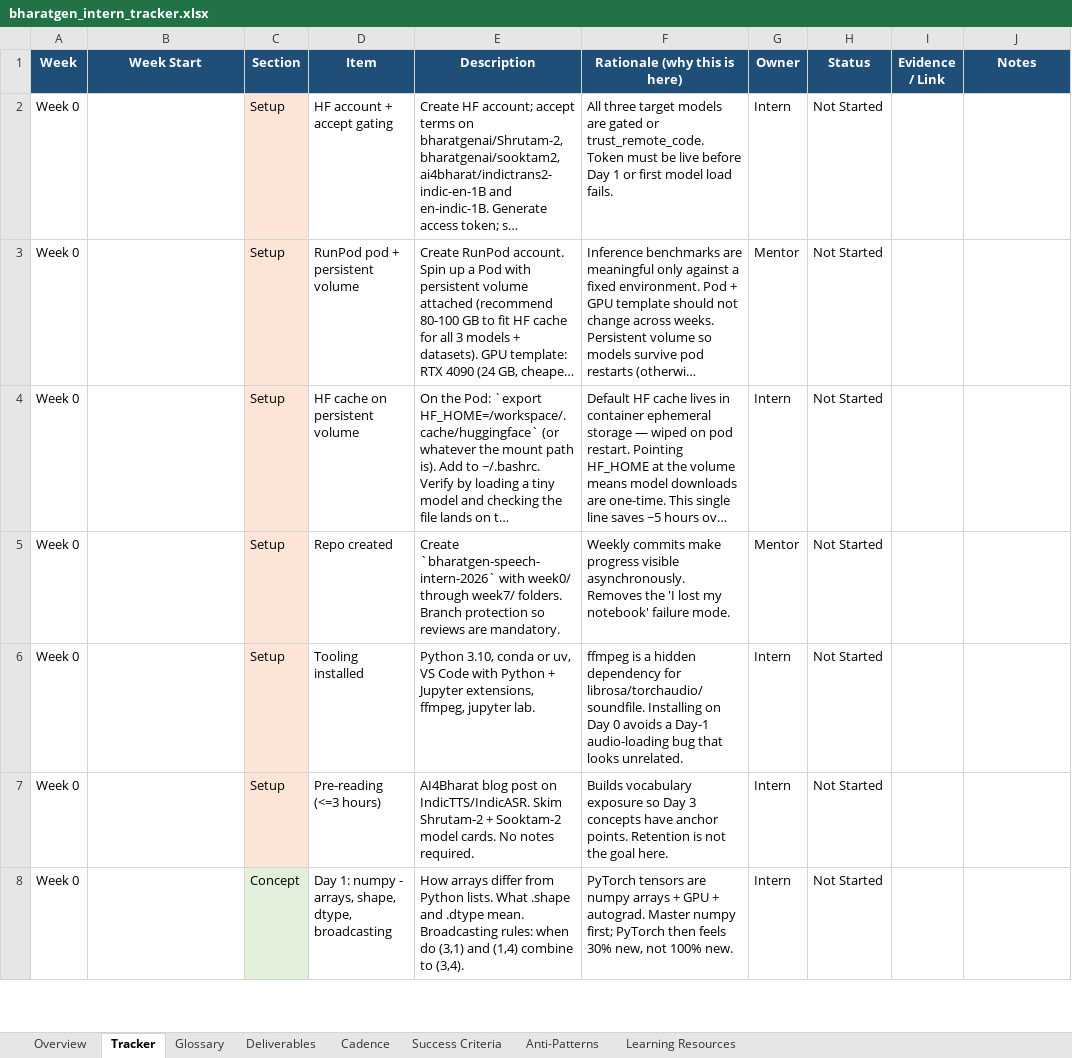
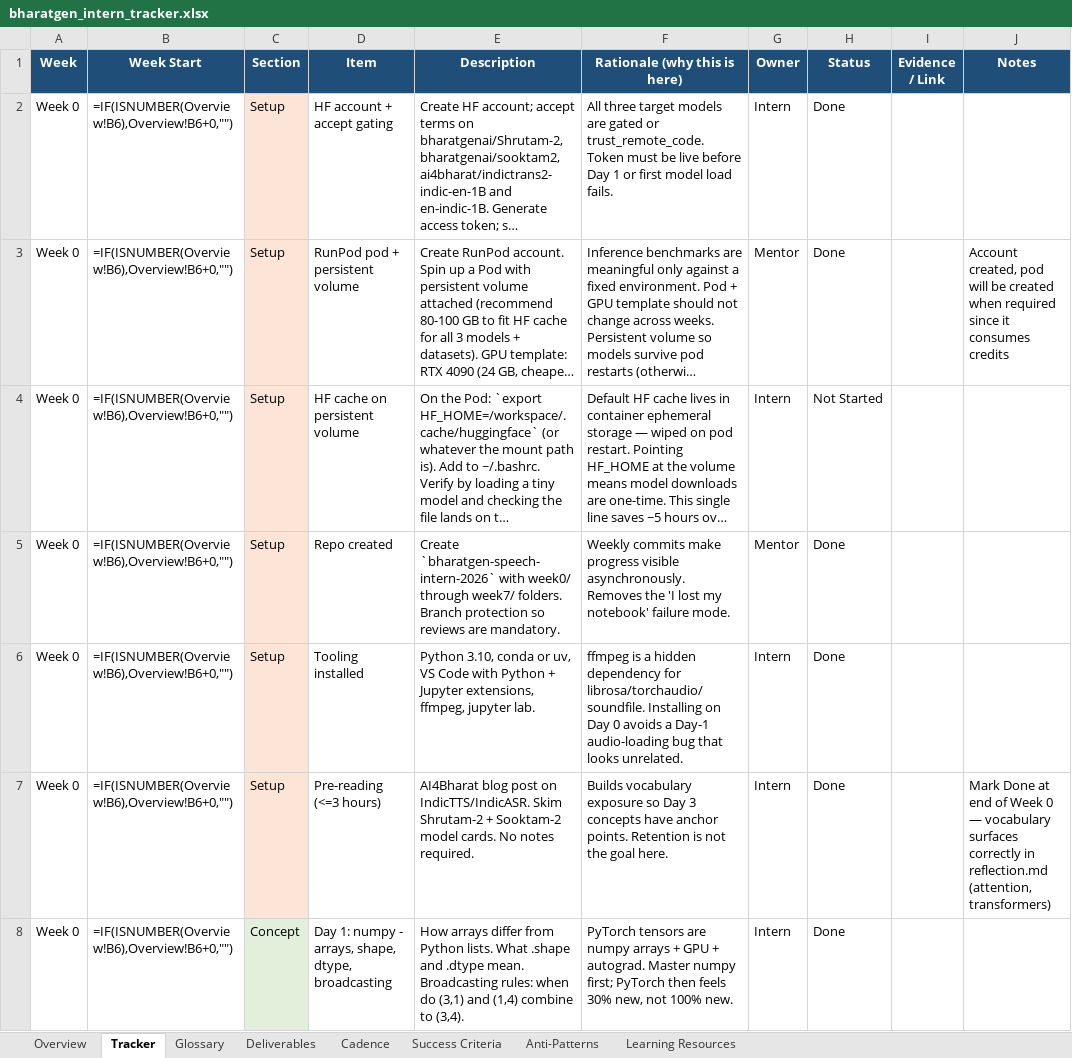
Before and after one commit to makarkul/bharatgen-speech-intern-2026, an Excel workbook: docs/bharatgen_intern_tracker.xlsx, sheet Tracker, drawn as a sheet; only a part is shown; long unchanged cells end in …; values as stored, in another font and other column widths than the file's, no borders; formulas without a stored value are shown as written; charts and pictures and conditional formats not drawn; the diff covers the shown part only; the diff names each change by its address in the sheet, - before the commit and + after, or states it on an @@ line.

```diff
--- a/docs/bharatgen_intern_tracker.xlsx (sheet Tracker)
+++ b/docs/bharatgen_intern_tracker.xlsx (sheet Tracker)
-B2:B8 (Week Start): (empty)
+B2:B8 (Week Start): =IF(ISNUMBER(Overview!B6),Overview!B6+0,"")
-H2:H3 (Status): Not Started
+H2:H3 (Status): Done
-J3 (Notes): (empty)
+J3 (Notes): Account created, pod will be created when required since it consumes credits
-H5:H8 (Status): Not Started
+H5:H8 (Status): Done
-J7 (Notes): (empty)
+J7 (Notes): Mark Done at end of Week 0 — vocabulary surfaces correctly in reflection.md (attention, transformers)
```
Also changed, not shown: 126 edited cells and cell formats elsewhere in this sheet, sheet Overview, sheet Deliverables, formulas that keep their value, charts or pictures, 4 other files.
